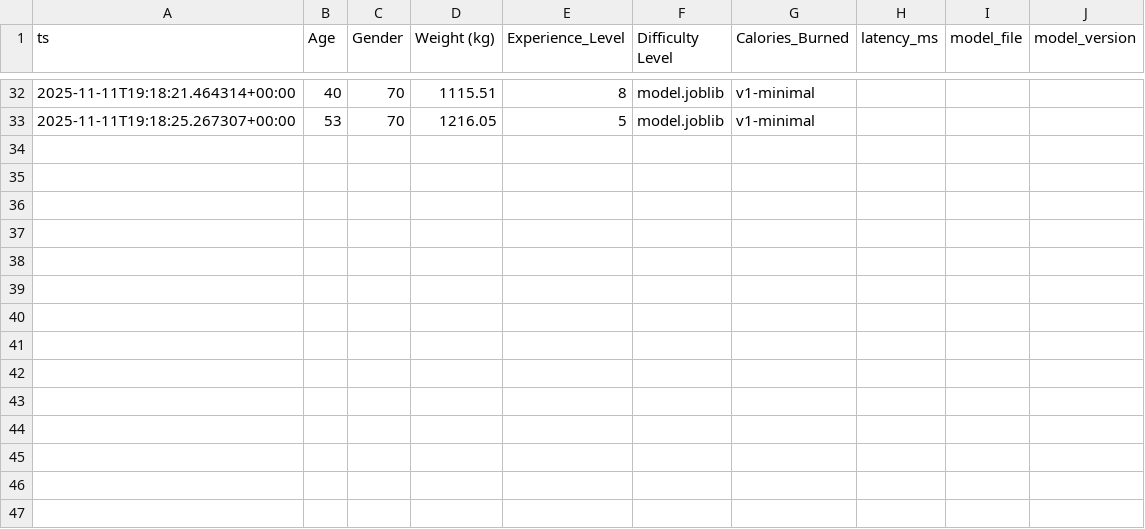
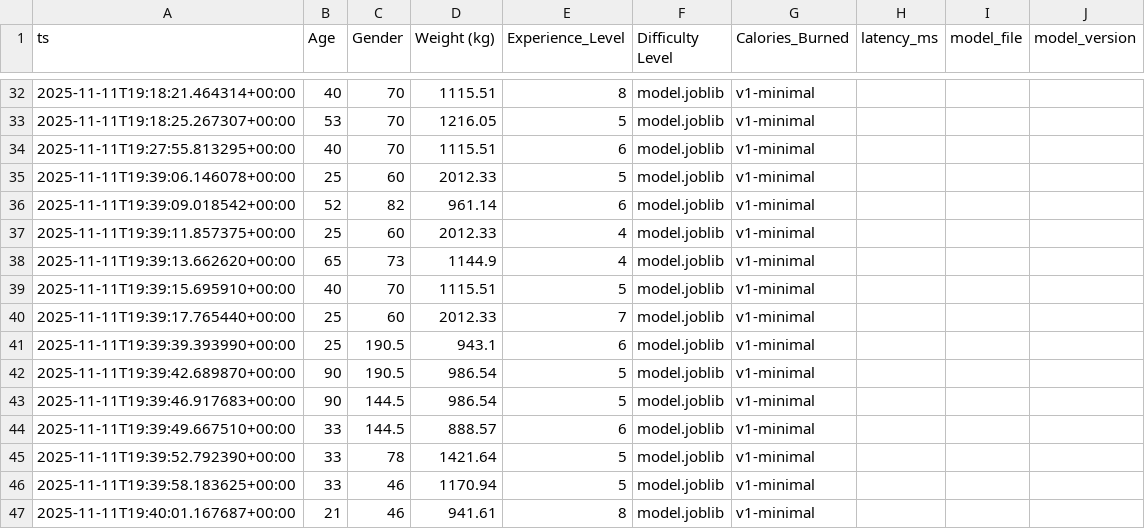
Before and after one commit to happy-developer/train.me, a CSV file: src/logs/predictions.csv, drawn as a sheet; only a part is shown, gaps mark what is left out; the diff names each change by its address in the sheet, - before the commit and + after, or states it on an @@ line.

```diff
--- a/src/logs/predictions.csv
+++ b/src/logs/predictions.csv
+row 34: 2025-11-11T19:27:55.813295+00:00 | 40 | 70 | 1115.51 | 6 | model.joblib | v1-minimal
+row 35: 2025-11-11T19:39:06.146078+00:00 | 25 | 60 | 2012.33 | 5 | model.joblib | v1-minimal
+row 36: 2025-11-11T19:39:09.018542+00:00 | 52 | 82 | 961.14 | 6 | model.joblib | v1-minimal
+row 37: 2025-11-11T19:39:11.857375+00:00 | 25 | 60 | 2012.33 | 4 | model.joblib | v1-minimal
+row 38: 2025-11-11T19:39:13.662620+00:00 | 65 | 73 | 1144.9 | 4 | model.joblib | v1-minimal
+row 39: 2025-11-11T19:39:15.695910+00:00 | 40 | 70 | 1115.51 | 5 | model.joblib | v1-minimal
+row 40: 2025-11-11T19:39:17.765440+00:00 | 25 | 60 | 2012.33 | 7 | model.joblib | v1-minimal
+row 41: 2025-11-11T19:39:39.393990+00:00 | 25 | 190.5 | 943.1 | 6 | model.joblib | v1-minimal
+row 42: 2025-11-11T19:39:42.689870+00:00 | 90 | 190.5 | 986.54 | 5 | model.joblib | v1-minimal
+row 43: 2025-11-11T19:39:46.917683+00:00 | 90 | 144.5 | 986.54 | 5 | model.joblib | v1-minimal
+row 44: 2025-11-11T19:39:49.667510+00:00 | 33 | 144.5 | 888.57 | 6 | model.joblib | v1-minimal
+row 45: 2025-11-11T19:39:52.792390+00:00 | 33 | 78 | 1421.64 | 5 | model.joblib | v1-minimal
+row 46: 2025-11-11T19:39:58.183625+00:00 | 33 | 46 | 1170.94 | 5 | model.joblib | v1-minimal
+row 47: 2025-11-11T19:40:01.167687+00:00 | 21 | 46 | 941.61 | 8 | model.joblib | v1-minimal
```
Also changed, not shown: 1 other file.
